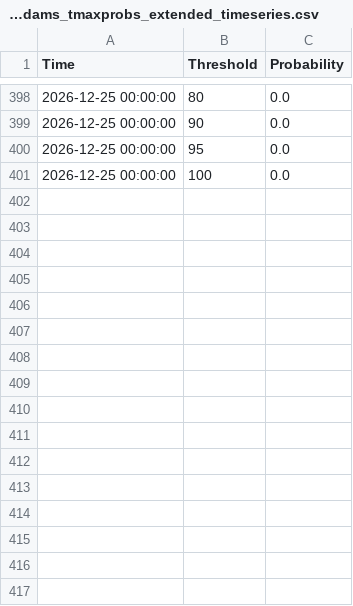
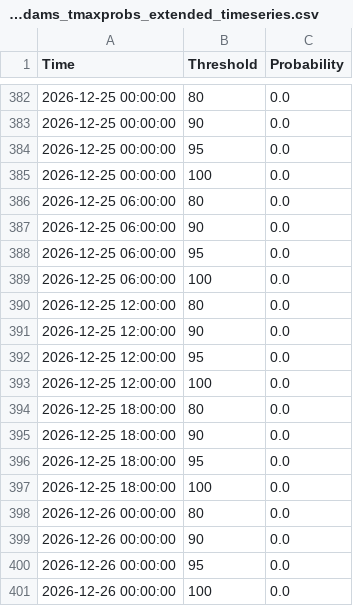
Before and after one commit to makensweather/probability_thresholds, a CSV file: jerry_adams_tmaxprobs_extended_timeseries.csv, drawn as a sheet; only a part is shown, gaps mark what is left out; the diff covers the shown part only.

```diff
--- a/jerry_adams_tmaxprobs_extended_timeseries.csv
+++ b/jerry_adams_tmaxprobs_extended_timeseries.csv
@@ -401 +385,17 @@ Time,Threshold,Probability
 2026-12-25 00:00:00,100,0.0
+2026-12-25 06:00:00,80,0.0
+2026-12-25 06:00:00,90,0.0
+2026-12-25 06:00:00,95,0.0
+2026-12-25 06:00:00,100,0.0
+2026-12-25 12:00:00,80,0.0
+2026-12-25 12:00:00,90,0.0
+2026-12-25 12:00:00,95,0.0
+2026-12-25 12:00:00,100,0.0
+2026-12-25 18:00:00,80,0.0
+2026-12-25 18:00:00,90,0.0
+2026-12-25 18:00:00,95,0.0
+2026-12-25 18:00:00,100,0.0
+2026-12-26 00:00:00,80,0.0
+2026-12-26 00:00:00,90,0.0
+2026-12-26 00:00:00,95,0.0
+2026-12-26 00:00:00,100,0.0
```
Also changed, not shown: 16 removed rows elsewhere in this file.
